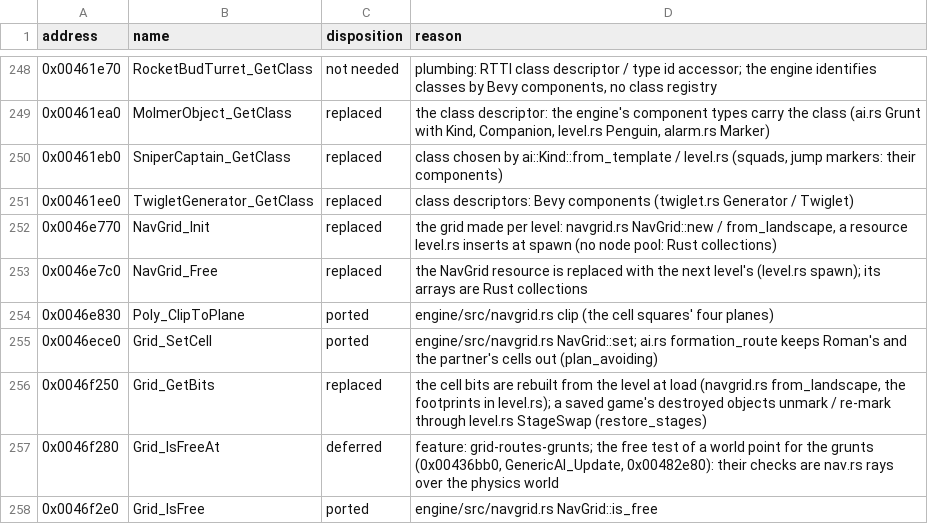
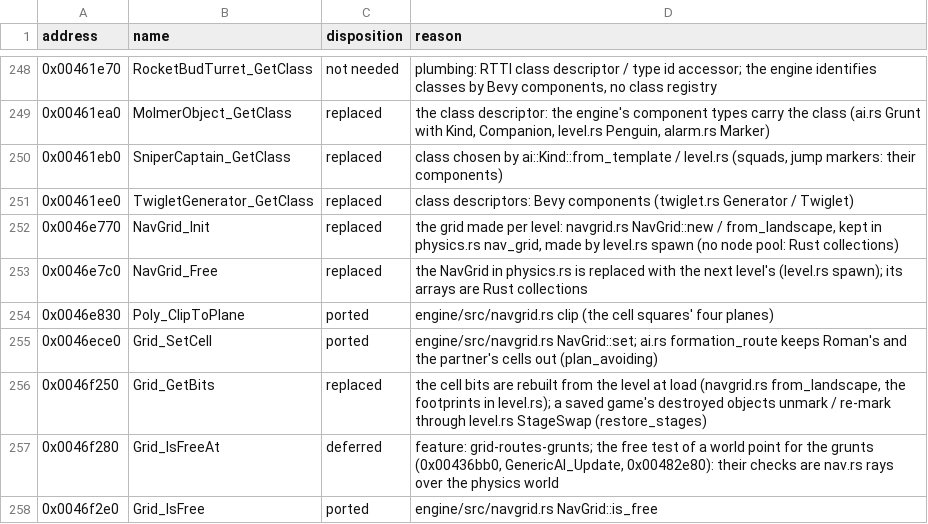
Before and after one commit to NikhilVerma/armed-and-dangerous-recomp, a CSV file: docs/port/ai.csv, drawn as a sheet; only a part is shown, gaps mark what is left out.

```diff
--- a/docs/port/ai.csv
+++ b/docs/port/ai.csv
@@ -251,4 +251,4 @@ address,name,disposition,reason
 0x00461ee0,TwigletGenerator_GetClass,replaced,class descriptors: Bevy components (twiglet.rs Generator / Twiglet)
-0x0046e770,NavGrid_Init,replaced,"the grid made per level: navgrid.rs NavGrid::new / from_landscape, a resource level.rs inserts at spawn (no node pool: Rust collections)"
-0x0046e7c0,NavGrid_Free,replaced,"the NavGrid resource is replaced with the next level's (level.rs spawn); its arrays are Rust collections"
+0x0046e770,NavGrid_Init,replaced,"the grid made per level: navgrid.rs NavGrid::new / from_landscape, kept in physics.rs nav_grid, made by level.rs spawn (no node pool: Rust collections)"
+0x0046e7c0,NavGrid_Free,replaced,"the NavGrid in physics.rs is replaced with the next level's (level.rs spawn); its arrays are Rust collections"
 0x0046e830,Poly_ClipToPlane,ported,"engine/src/navgrid.rs clip (the cell squares' four planes)"
```
Also changed, not shown: 10 other files.
